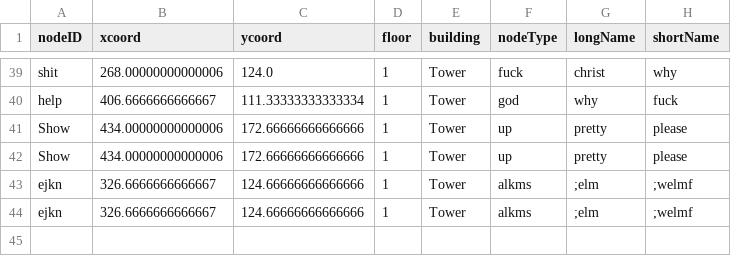
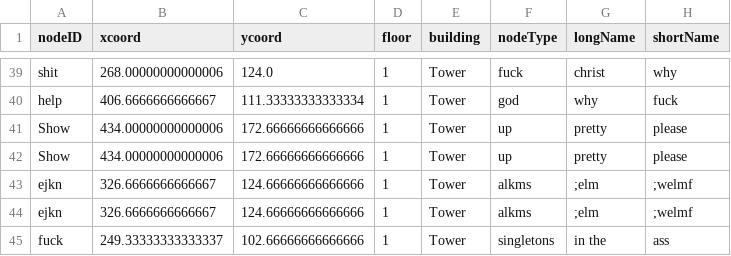
Before and after one commit to Tdonnelly20/Hospital-Application, a CSV file: src/main/resources/edu/wpi/cs3733/d22/teamV/TowerLocations.csv, drawn as a sheet; only a part is shown, gaps mark what is left out.

Commit message:
Addinig issue is caused by a singleton issue

```diff
--- a/src/main/resources/edu/wpi/cs3733/d22/teamV/TowerLocations.csv
+++ b/src/main/resources/edu/wpi/cs3733/d22/teamV/TowerLocations.csv
@@ -44 +44,2 @@ ejkn,326.6666666666667,124.66666666666666,1,Tower,alkms,;elm,;welmf,
 ejkn,326.6666666666667,124.66666666666666,1,Tower,alkms,;elm,;welmf,
+fuck,249.33333333333337,102.66666666666666,1,Tower,singletons,in the,ass,
```
Also changed, not shown: 2 other files.
